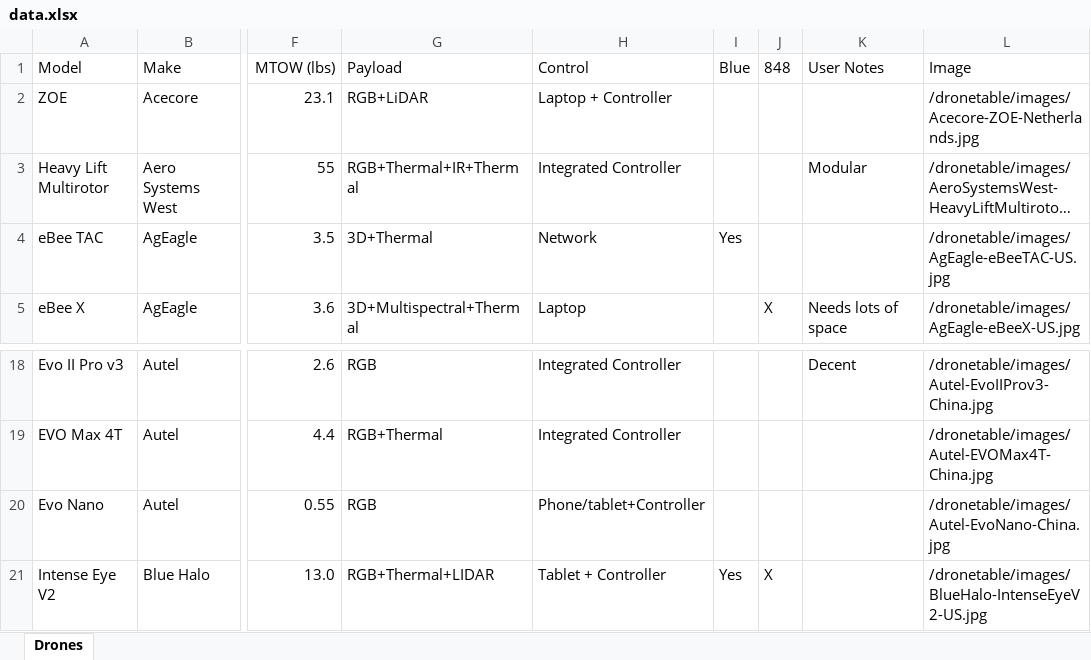
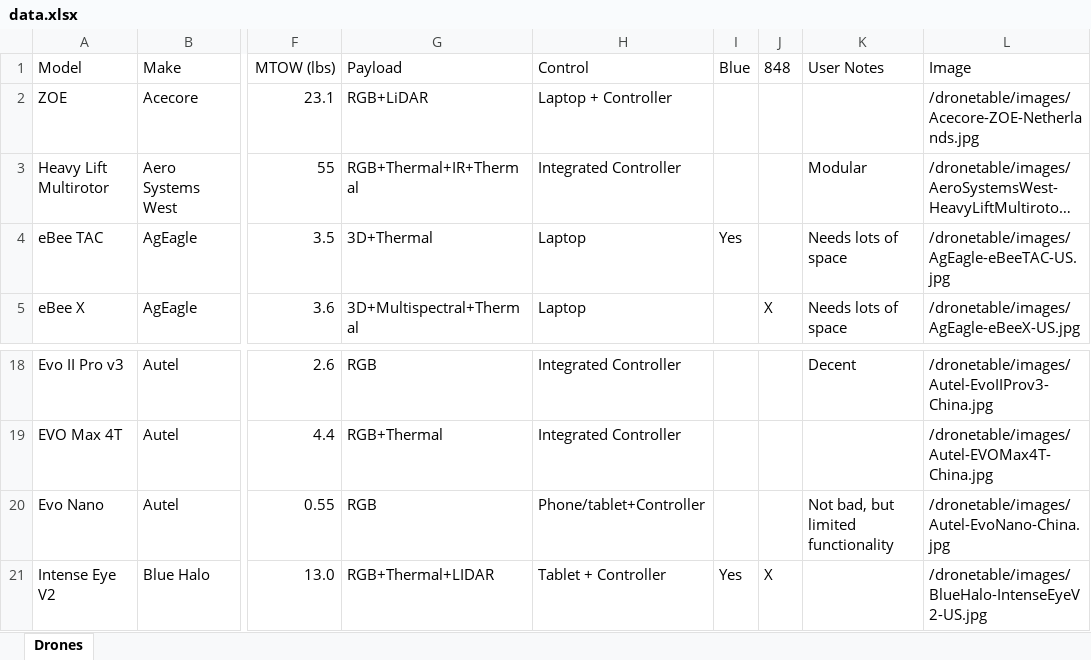
Before and after one commit to UCDrones/dronetable, an Excel workbook: data.xlsx, sheet Drones, drawn as a sheet; only a part is shown, gaps mark what is left out; long unchanged cells end in …; values as stored, in another font and other column widths than the file's, no borders; table styles not drawn; the diff names each change by its address in the sheet, - before the commit and + after, or states it on an @@ line.

```diff
--- a/data.xlsx (sheet Drones)
+++ b/data.xlsx (sheet Drones)
-H4 (Control): Network
+H4 (Control): Laptop
-K4 (User Notes): (empty)
+K4 (User Notes): Needs lots of space
-K20 (User Notes): (empty)
+K20 (User Notes): Not bad, but limited functionality
```
Also changed, not shown: 1 other file.
